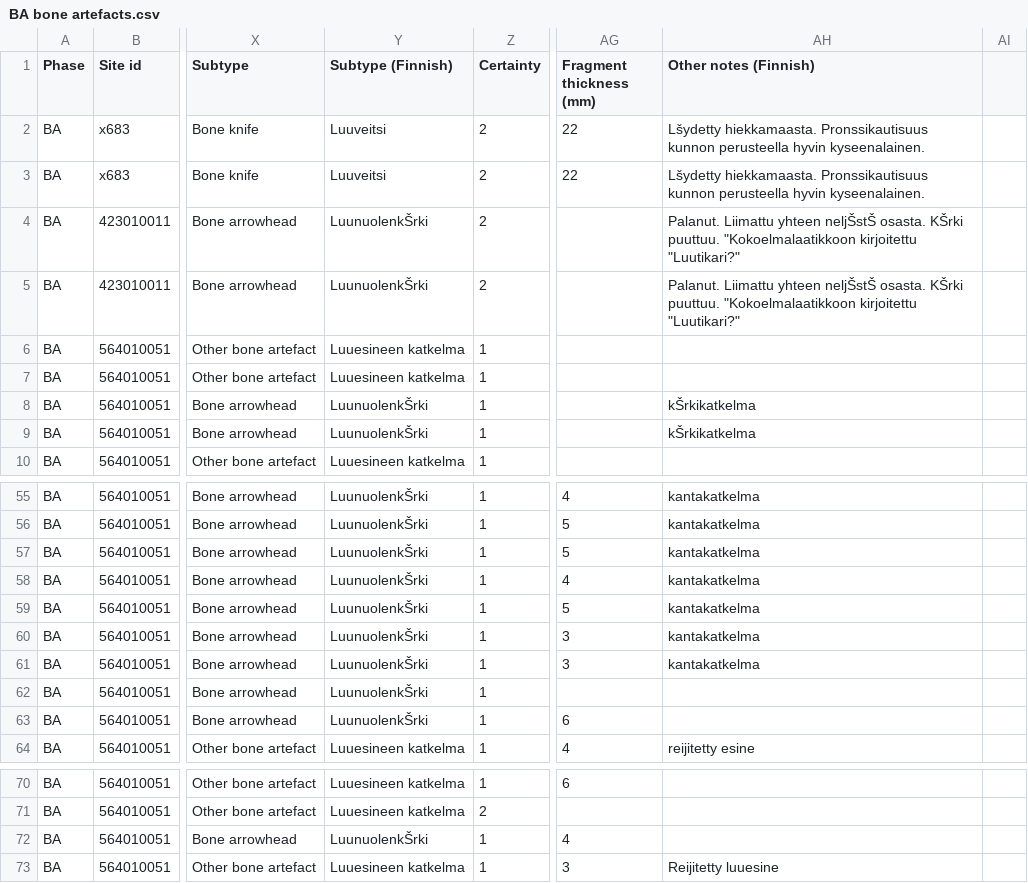
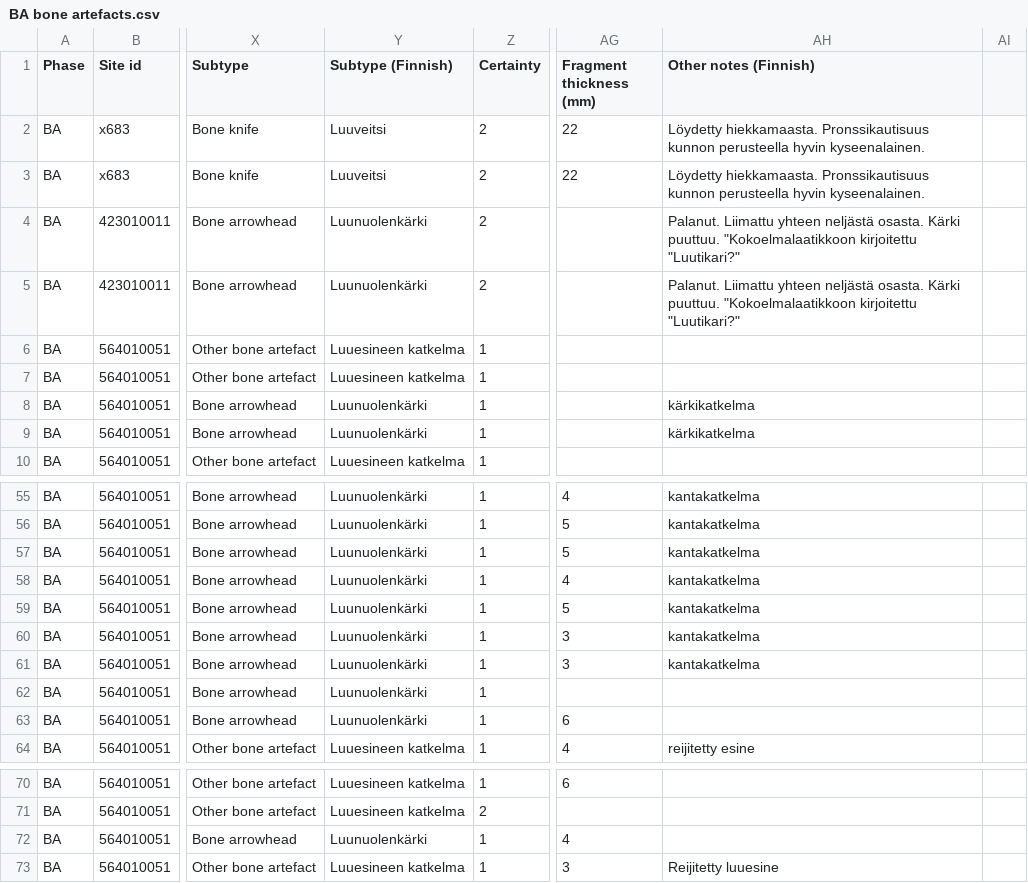
Before and after one commit to AADA-DATA/AADA-DATABase, a CSV file: AADA Bronze Age/BA bone artefacts.csv, drawn as a sheet; only a part is shown, gaps mark what is left out; the diff covers the shown part only; the diff names each change by its address in the sheet, - before the commit and + after, or states it on an @@ line.

```diff
--- a/AADA Bronze Age/BA bone artefacts.csv
+++ b/AADA Bronze Age/BA bone artefacts.csv
-AH2:AH3 (Other notes (Finnish)): Lšydetty hiekkamaasta. Pronssikautisuus…
+AH2:AH3 (Other notes (Finnish)): Löydetty hiekkamaasta. Pronssikautisuus…
-Y4:Y5 (Subtype (Finnish)): LuunuolenkŠrki
+Y4:Y5 (Subtype (Finnish)): Luunuolenkärki
-AH4:AH5 (Other notes (Finnish)): …Liimattu yhteen neljŠstŠ osasta. KŠrki puuttuu. "Kokoelmalaatikkoon…
+AH4:AH5 (Other notes (Finnish)): …Liimattu yhteen neljästä osasta. Kärki puuttuu. "Kokoelmalaatikkoon…
-Y8:Y9 (Subtype (Finnish)): LuunuolenkŠrki
+Y8:Y9 (Subtype (Finnish)): Luunuolenkärki
-AH8:AH9 (Other notes (Finnish)): kŠrkikatkelma
+AH8:AH9 (Other notes (Finnish)): kärkikatkelma
-Y55:Y63 (Subtype (Finnish)): LuunuolenkŠrki
+Y55:Y63 (Subtype (Finnish)): Luunuolenkärki
-Y72 (Subtype (Finnish)): LuunuolenkŠrki
+Y72 (Subtype (Finnish)): Luunuolenkärki
```
Also changed, not shown: 32 edited cells elsewhere in this file, AADA Bronze Age/BA birch bark tar.csv, AADA Bronze Age/BA bronze artefacts.csv, 5 other files.
